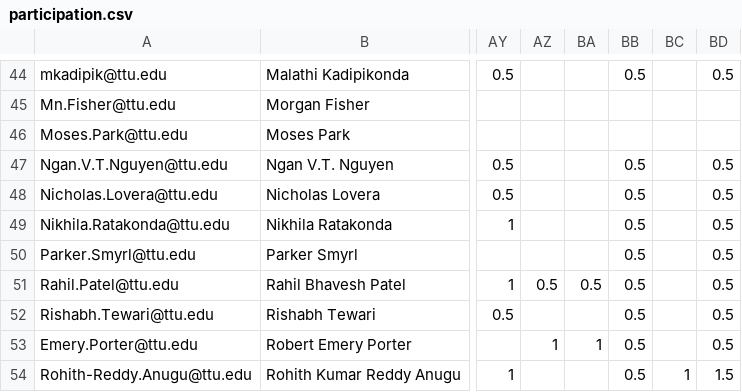
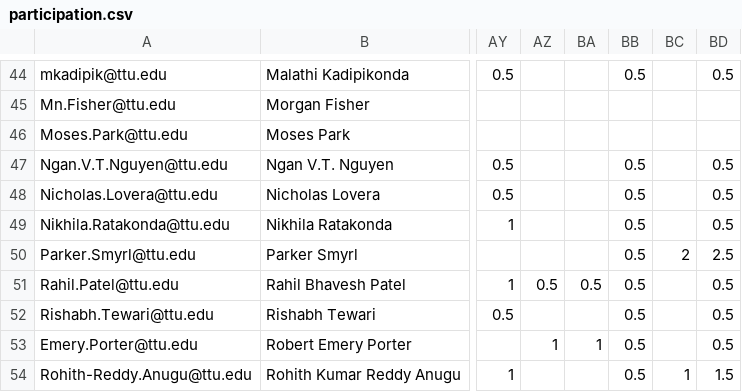
Before and after one commit to iDataVisualizationLab/CS5331-VirtualReality-Fall2020, a CSV file: grade/data/participation.csv, drawn as a sheet; only a part is shown, gaps mark what is left out; the diff names each change by its address in the sheet, - before the commit and + after, or states it on an @@ line.

Commit message:
Update participation.csv

```diff
--- a/grade/data/participation.csv
+++ b/grade/data/participation.csv
-BC50: (empty)
+BC50: 2
-BD50: 0.5
+BD50: 2.5
```
